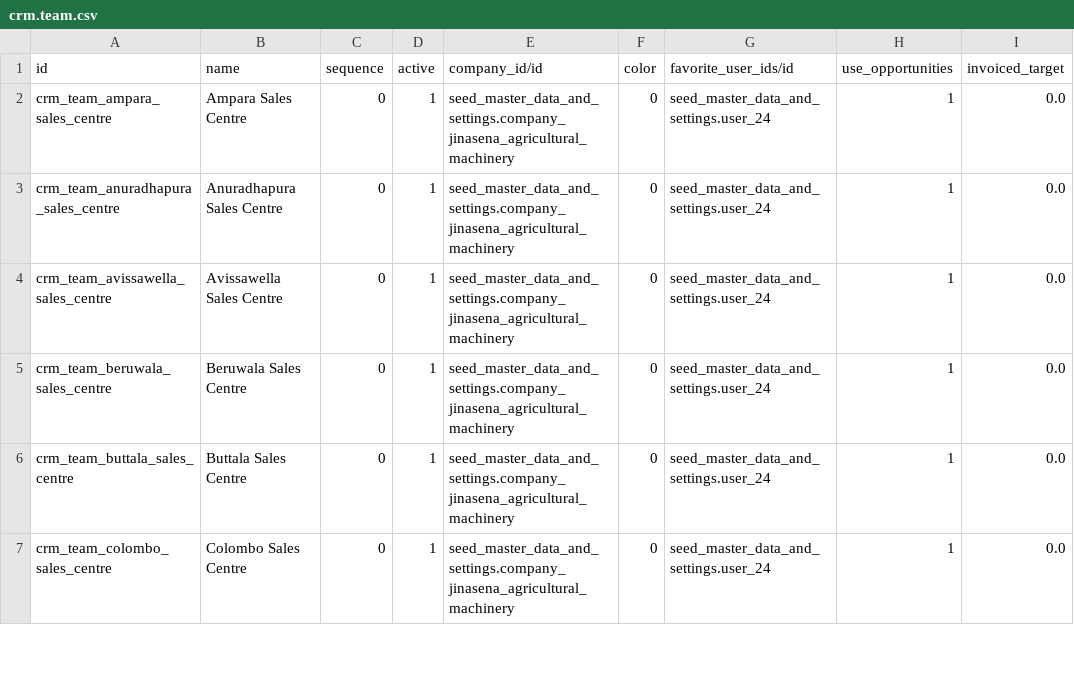
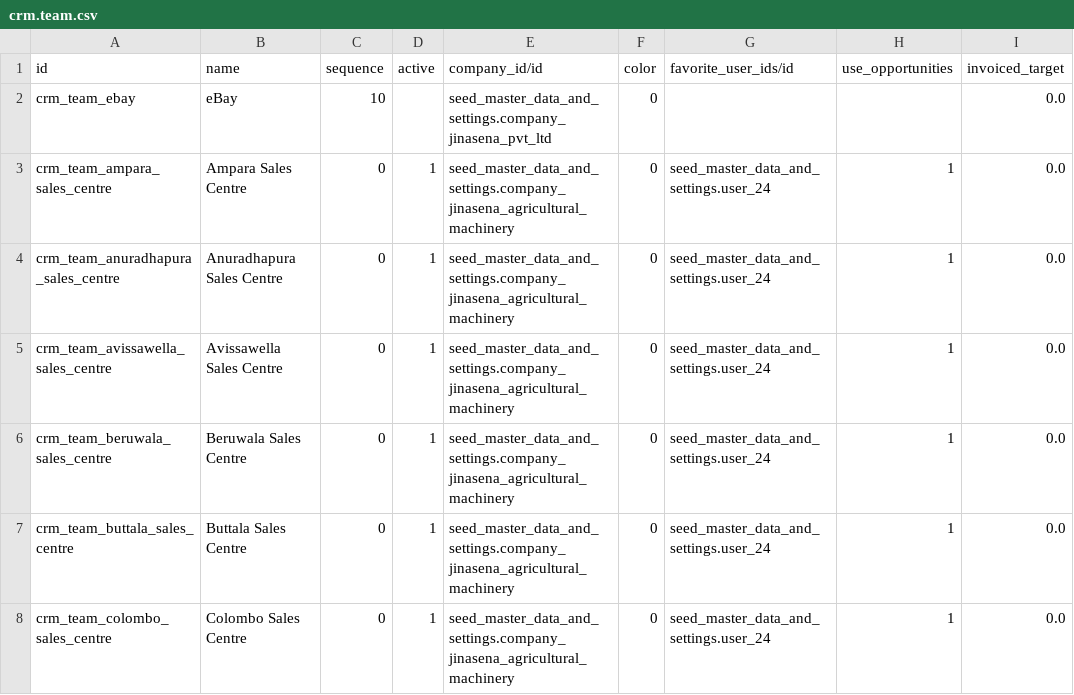
Before and after one commit to sanjayaWjinasena/Jinasena_MasterData_Common, a CSV file: data/crm.team.csv, drawn as a sheet; only a part is shown.

```diff
--- a/data/crm.team.csv
+++ b/data/crm.team.csv
@@ -1,2 +1,3 @@
 id,name,sequence,active,company_id/id,color,favorite_user_ids/id,use_opportunities,invoiced_target
+crm_team_ebay,eBay,10,,seed_master_data_and_settings.company_jinasena_pvt_ltd,0,,,0.0
 crm_team_ampara_sales_centre,Ampara Sales Centre,0,1,seed_master_data_and_settings.company_jinasena_agricultural_machinery,0,seed_master_data_and_settings.user_24,1,0.0
```
Also changed, not shown: data/ir.sequence.csv, data/link/res.partner.csv.
